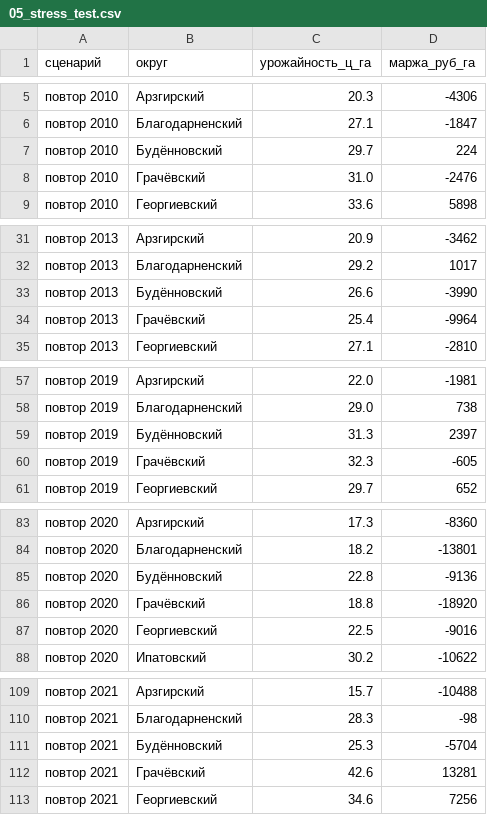
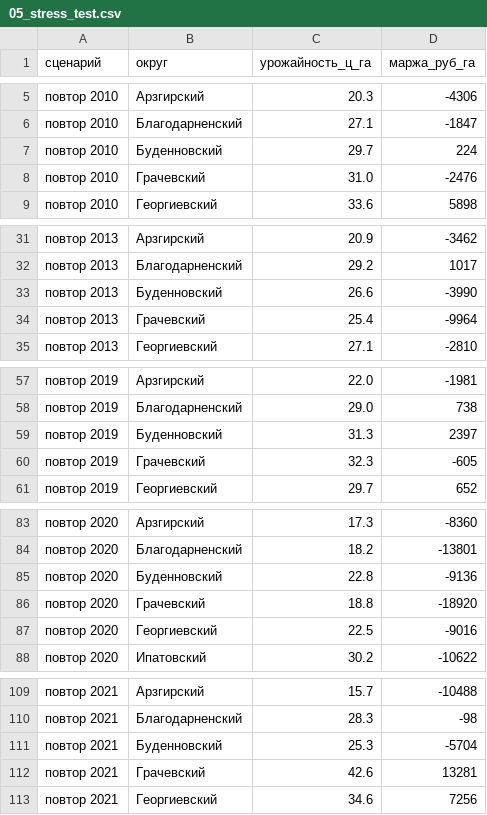
Before and after one commit to sobakablohastaya9-ops/-_-, a CSV file: datalens/05_stress_test.csv, drawn as a sheet; only a part is shown, gaps mark what is left out; the diff covers the shown part only.

```diff
--- a/datalens/05_stress_test.csv
+++ b/datalens/05_stress_test.csv
@@ -6,4 +6,4 @@
 повтор 2010,Благодарненский,27.1,-1847
-повтор 2010,Будённовский,29.7,224
-повтор 2010,Грачёвский,31.0,-2476
+повтор 2010,Буденновский,29.7,224
+повтор 2010,Грачевский,31.0,-2476
 повтор 2010,Георгиевский,33.6,5898
@@ -32,4 +32,4 @@
 повтор 2013,Благодарненский,29.2,1017
-повтор 2013,Будённовский,26.6,-3990
-повтор 2013,Грачёвский,25.4,-9964
+повтор 2013,Буденновский,26.6,-3990
+повтор 2013,Грачевский,25.4,-9964
 повтор 2013,Георгиевский,27.1,-2810
@@ -58,4 +58,4 @@
 повтор 2019,Благодарненский,29.0,738
-повтор 2019,Будённовский,31.3,2397
-повтор 2019,Грачёвский,32.3,-605
+повтор 2019,Буденновский,31.3,2397
+повтор 2019,Грачевский,32.3,-605
 повтор 2019,Георгиевский,29.7,652
@@ -84,4 +84,4 @@
 повтор 2020,Благодарненский,18.2,-13801
-повтор 2020,Будённовский,22.8,-9136
-повтор 2020,Грачёвский,18.8,-18920
+повтор 2020,Буденновский,22.8,-9136
+повтор 2020,Грачевский,18.8,-18920
 повтор 2020,Георгиевский,22.5,-9016
@@ -110,4 +110,4 @@
 повтор 2021,Благодарненский,28.3,-98
-повтор 2021,Будённовский,25.3,-5704
-повтор 2021,Грачёвский,42.6,13281
+повтор 2021,Буденновский,25.3,-5704
+повтор 2021,Грачевский,42.6,13281
 повтор 2021,Георгиевский,34.6,7256
```
Also changed, not shown: 6 edited cells elsewhere in this file, data/clean/dim_district.csv, datalens/01_okruga.csv, 12 other files.
